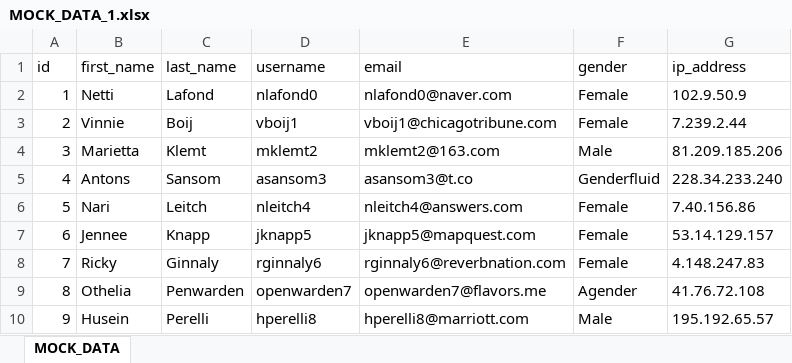
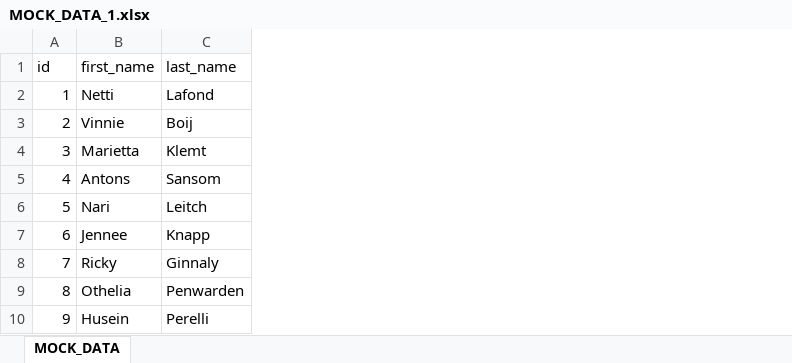
Before and after one commit to chrisjamiecarter/excel-reader, an Excel workbook: _test/Incoming/MOCK_DATA_1.xlsx, sheet MOCK_DATA, drawn as a sheet; only a part is shown; values as stored, in another font and other column widths than the file's, no borders; the diff names each change by its address in the sheet, - before the commit and + after, or states it on an @@ line.

```diff
--- a/_test/Incoming/MOCK_DATA_1.xlsx (sheet MOCK_DATA)
+++ b/_test/Incoming/MOCK_DATA_1.xlsx (sheet MOCK_DATA)
-column D (username), rows 2-10: nlafond0 | vboij1 | mklemt2 | asansom3 | nleitch4 | jknapp5 | rginnaly6 | openwarden7 | hperelli8
-column E (email), rows 2-10: nlafond0@naver.com | vboij1@chicagotribune.com | mklemt2@163.com | asansom3@t.co | nleitch4@answers.com | jknapp5@mapquest.com | rginnaly6@reverbnation.com | openwarden7@flavors.me | hperelli8@marriott.com
-column F (gender), rows 2-10: Female | Female | Male | Genderfluid | Female | Female | Female | Agender | Male
-column G (ip_address), rows 2-10: 102.9.50.9 | 7.239.2.44 | 81.209.185.206 | 228.34.233.240 | 7.40.156.86 | 53.14.129.157 | 4.148.247.83 | 41.76.72.108 | 195.192.65.57
```
Also changed, not shown: _test/Incoming/MOCK_DATA_2.xlsx, 53 other files.
